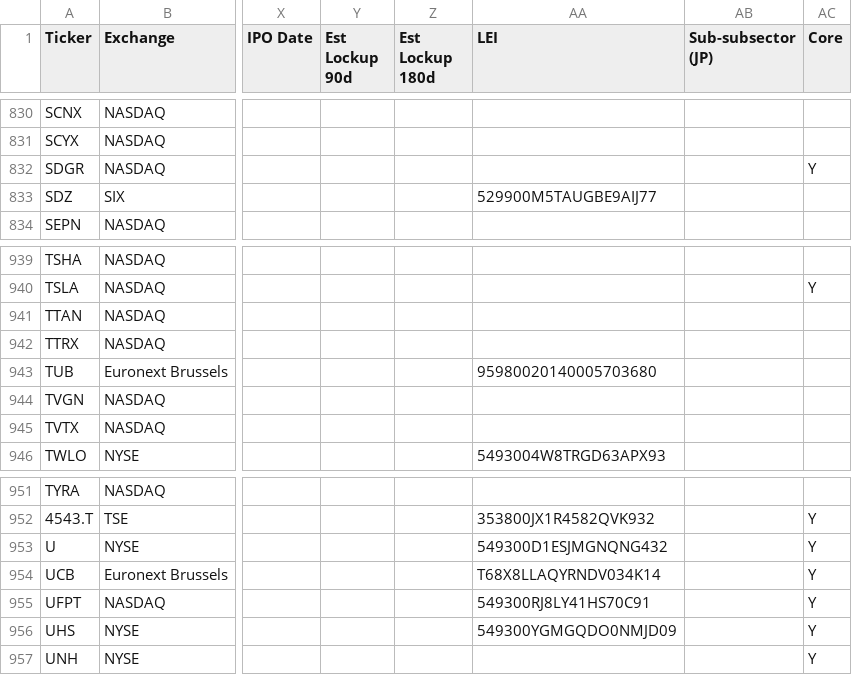
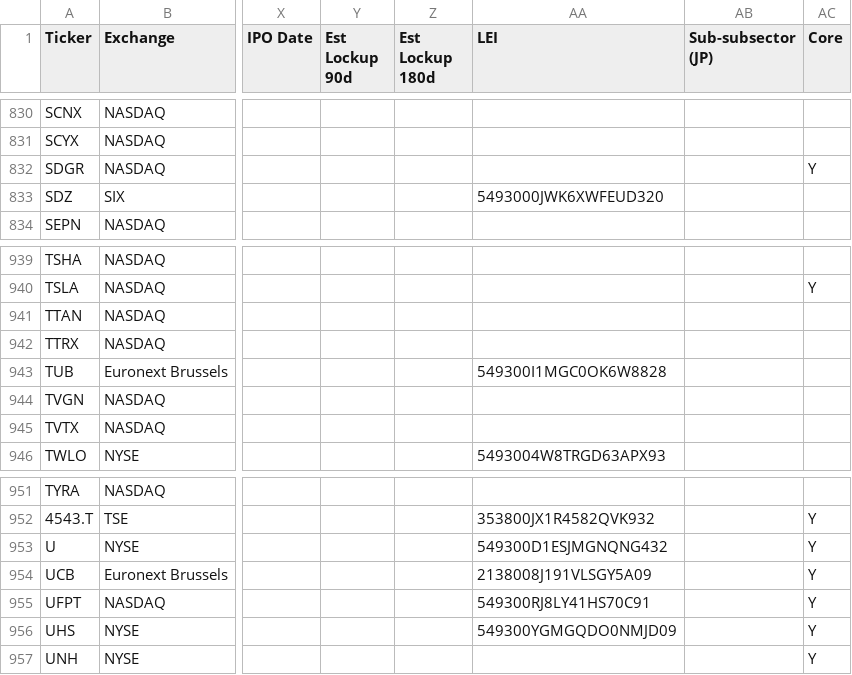
Before and after one commit to jroypeterson/Coverage-Manager, a CSV file: data/coverage_universe_tickers.csv, drawn as a sheet; only a part is shown, gaps mark what is left out; the diff names each change by its address in the sheet, - before the commit and + after, or states it on an @@ line.

```diff
--- a/data/coverage_universe_tickers.csv
+++ b/data/coverage_universe_tickers.csv
-AA833 (LEI): 529900M5TAUGBE9AIJ77
+AA833 (LEI): 5493000JWK6XWFEUD320
-AA943 (LEI): 95980020140005703680
+AA943 (LEI): 549300I1MGC0OK6W8828
-AA954 (LEI): T68X8LLAQYRNDV034K14
+AA954 (LEI): 2138008J191VLSGY5A09
```
Also changed, not shown: exports/universe.csv, 6 other files.
